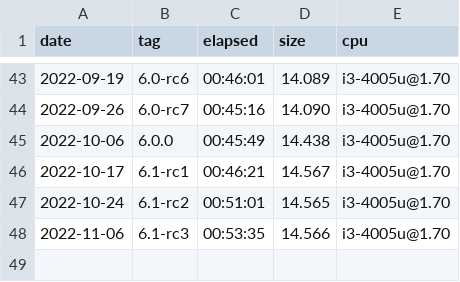
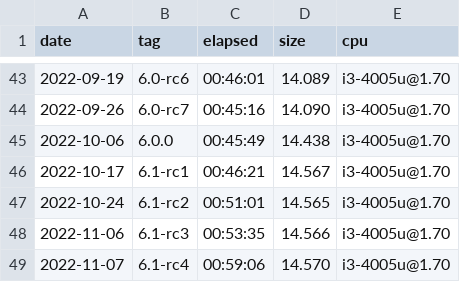
Before and after one commit to oleksis/wsl2-linux-kernel-config, a CSV file: build-time.csv, drawn as a sheet; only a part is shown, gaps mark what is left out; the diff names each change by its address in the sheet, - before the commit and + after, or states it on an @@ line.

Commit message:
Update .csv for 6.1-rc4 Update notebook buil-time

```diff
--- a/build-time.csv
+++ b/build-time.csv
+row 49: 2022-11-07 | 6.1-rc4 | 00:59:06 | 14.570 | i3-4005u@1.70
```
Also changed, not shown: 1 other file.
